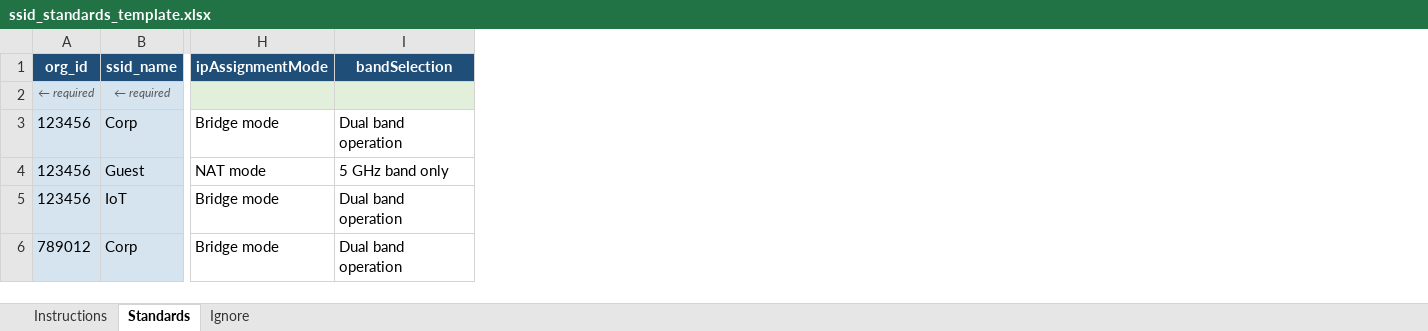
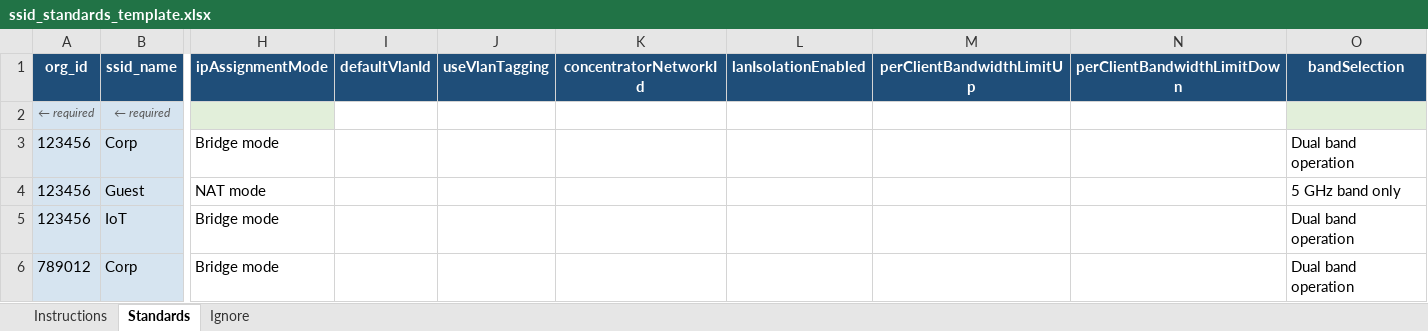
Before and after one commit to LucaBiancorosso/MerakiAudit, an Excel workbook: standards/ssid_standards_template.xlsx, sheet Standards, drawn as a sheet; only a part is shown, gaps mark what is left out; values as stored, in another font and other column widths than the file's, no borders; table styles not drawn; the diff names each change by its address in the sheet, - before the commit and + after, or states it on an @@ line.

Commit message:
Add vlan and ip detail on ssid audit

```diff
--- a/standards/ssid_standards_template.xlsx (sheet Standards)
+++ b/standards/ssid_standards_template.xlsx (sheet Standards)
+column I (defaultVlanId), empty
+column J (useVlanTagging), empty
+column K (concentratorNetworkId), empty
+column L (lanIsolationEnabled), empty
+column M (perClientBandwidthLimitUp), empty
+column N (perClientBandwidthLimitDown), empty
```
Also changed, not shown: 1 other file.
